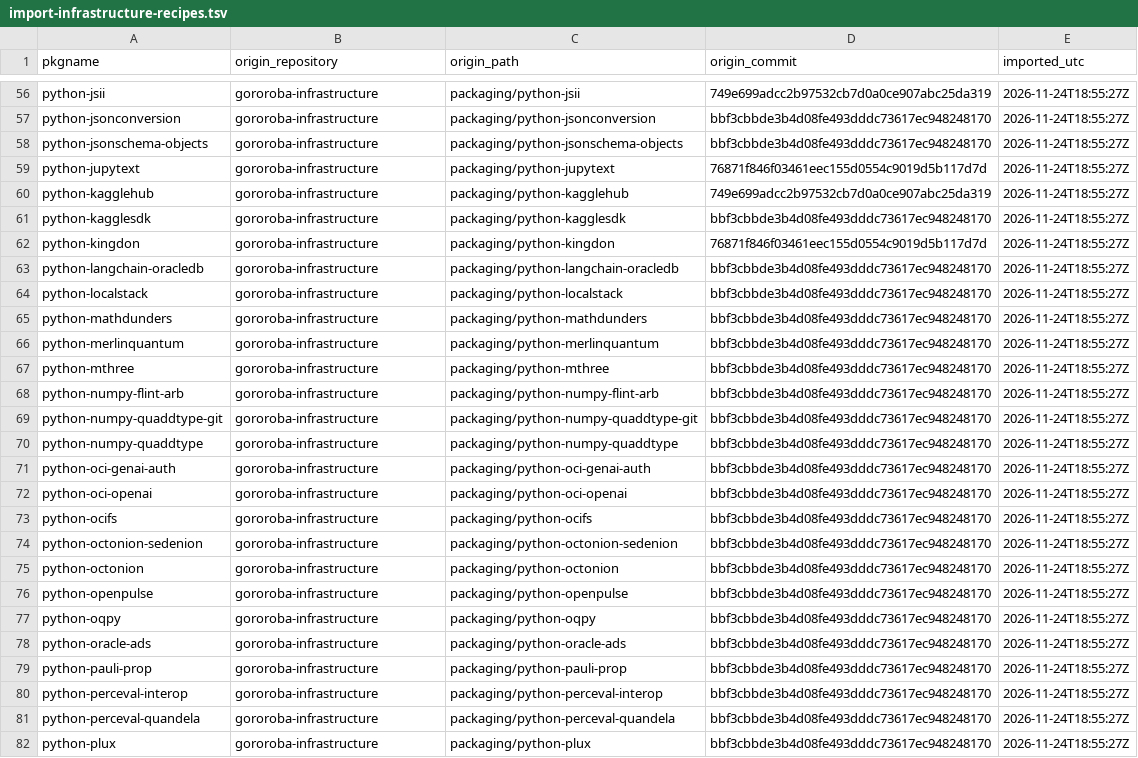
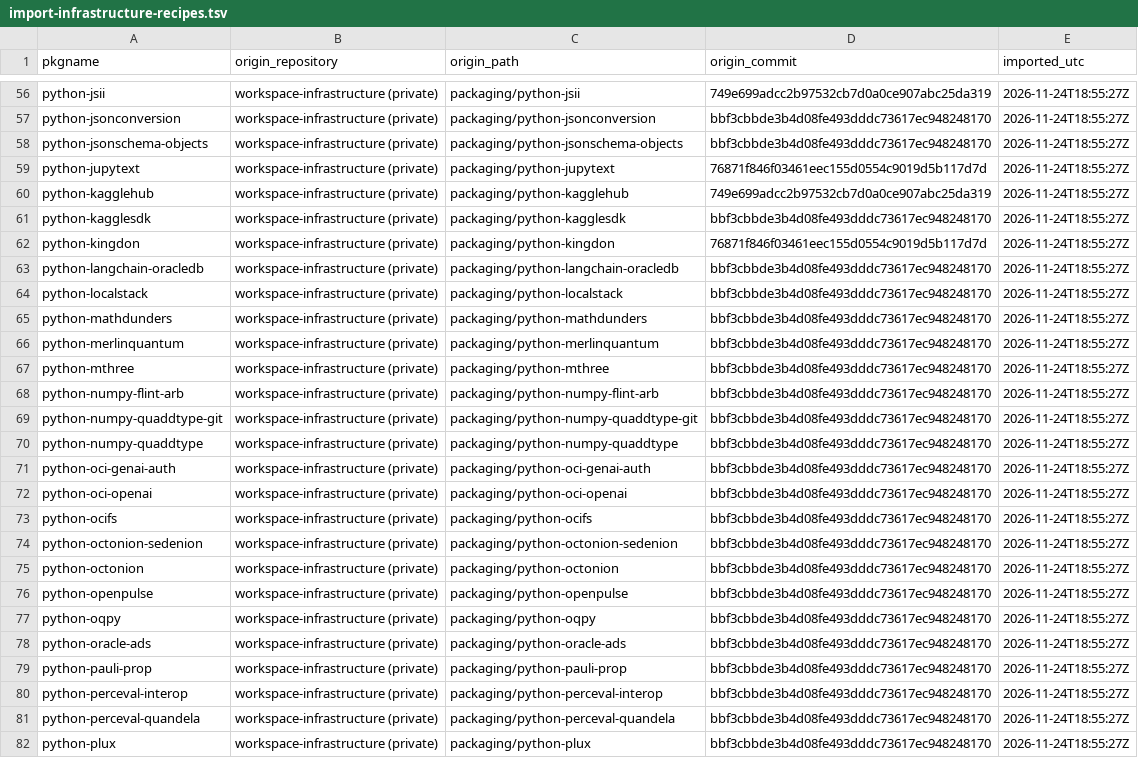
Before and after one commit to Oichkatzelesfrettschen/gororoba-pkgbuilds, a TSV file: provenance/import-infrastructure-recipes.tsv, drawn as a sheet; only a part is shown, gaps mark what is left out; the diff covers the shown part only; the diff names each change by its address in the sheet, - before the commit and + after, or states it on an @@ line.

Commit message:
provenance: name the private origin repository generically
Each origin_repository cell that named the private infrastructure repository now reads "workspace-infrastructure (private)". The origin_path and origin_commit columns are unchanged, so each row still identifies its source tree.

```diff
--- a/provenance/import-infrastructure-recipes.tsv
+++ b/provenance/import-infrastructure-recipes.tsv
-B56:B82 (origin_repository): gororoba-infrastructure
+B56:B82 (origin_repository): workspace-infrastructure (private)
```
Also changed, not shown: 92 edited cells elsewhere in this file.
